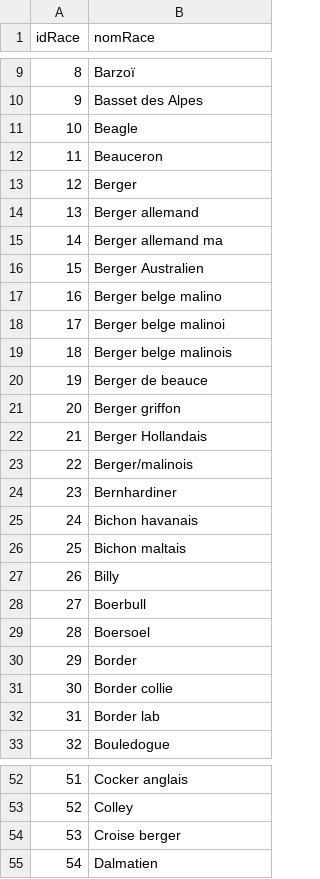
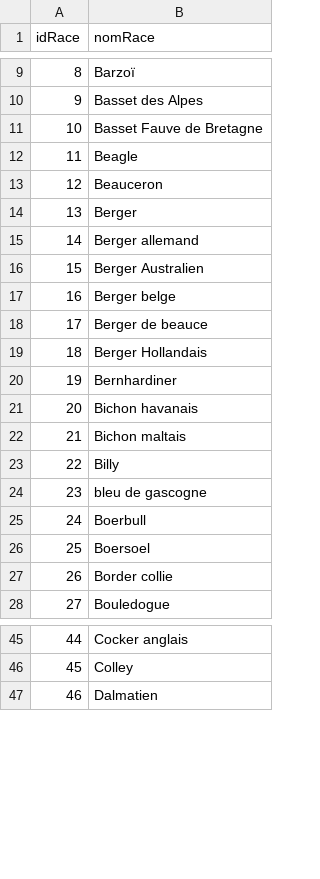
Before and after one commit to laurinemell/Projet-Kitie, a CSV file: DonneesKitie/Race.csv, drawn as a sheet; only a part is shown, gaps mark what is left out; removed rows and columns are numbered as before the commit, all else as after; the diff covers the shown part only; the diff names each change by its address in the sheet, - before the commit and + after, or states it on an @@ line.

Commit message:
modif de race.csv

```diff
--- a/DonneesKitie/Race.csv
+++ b/DonneesKitie/Race.csv
+row 11: 10 | Basset Fauve de Bretagne
@@ column A (idRace) renumbered between rows 12 and 167 @@
-row 15: 14 | Berger allemand ma
-B17 (nomRace): Berger belge malino
+B17 (nomRace): Berger belge
-row 18: 17 | Berger belge malinoi
-row 19: 18 | Berger belge malinois
-row 21: 20 | Berger griffon
-row 23: 22 | Berger/malinois
+row 24: 23 | bleu de gascogne
-row 30: 29 | Border
-row 32: 31 | Border lab
-row 54: 53 | Croise berger
```
Also changed, not shown: 3 added rows and 20 removed rows elsewhere in this file.
